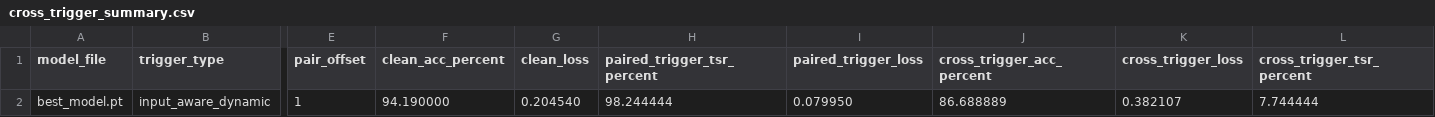
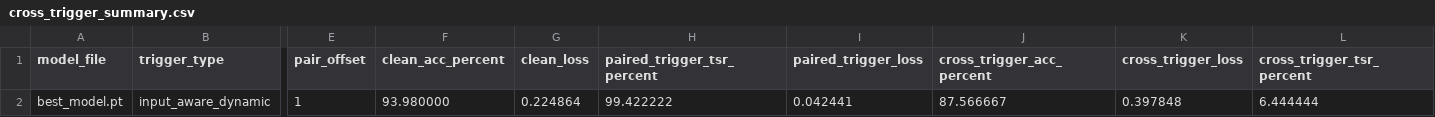
Before and after one commit to FayzeC/Deep-Learning-Watermarking-Using-Network-Trojan-Techniques, a CSV file: input_aware/run/cross_trigger/cross_trigger_summary.csv, drawn as a sheet; only a part is shown, gaps mark what is left out; the diff names each change by its address in the sheet, - before the commit and + after, or states it on an @@ line.

```diff
--- a/input_aware/run/cross_trigger/cross_trigger_summary.csv
+++ b/input_aware/run/cross_trigger/cross_trigger_summary.csv
-F2 (clean_acc_percent): 94.190000
+F2 (clean_acc_percent): 93.980000
-G2 (clean_loss): 0.204540
+G2 (clean_loss): 0.224864
-H2 (paired_trigger_tsr_percent): 98.244444
+H2 (paired_trigger_tsr_percent): 99.422222
-I2 (paired_trigger_loss): 0.079950
+I2 (paired_trigger_loss): 0.042441
-J2 (cross_trigger_acc_percent): 86.688889
+J2 (cross_trigger_acc_percent): 87.566667
-K2 (cross_trigger_loss): 0.382107
+K2 (cross_trigger_loss): 0.397848
-L2 (cross_trigger_tsr_percent): 7.744444
+L2 (cross_trigger_tsr_percent): 6.444444
```
Also changed, not shown: input_aware/run/finetuning/lr1e-2/ftal_best_model_lr1e-02.csv, input_aware/run/finetuning/lr1e-3/ftal_best_model_lr1e-03.csv, 18 other files.
